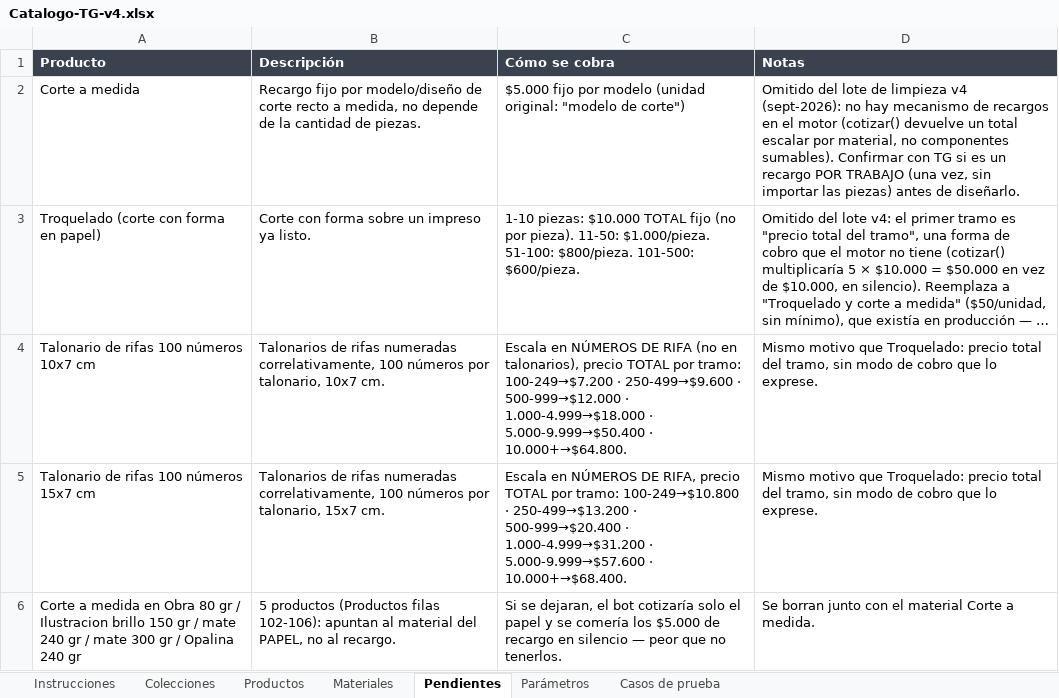
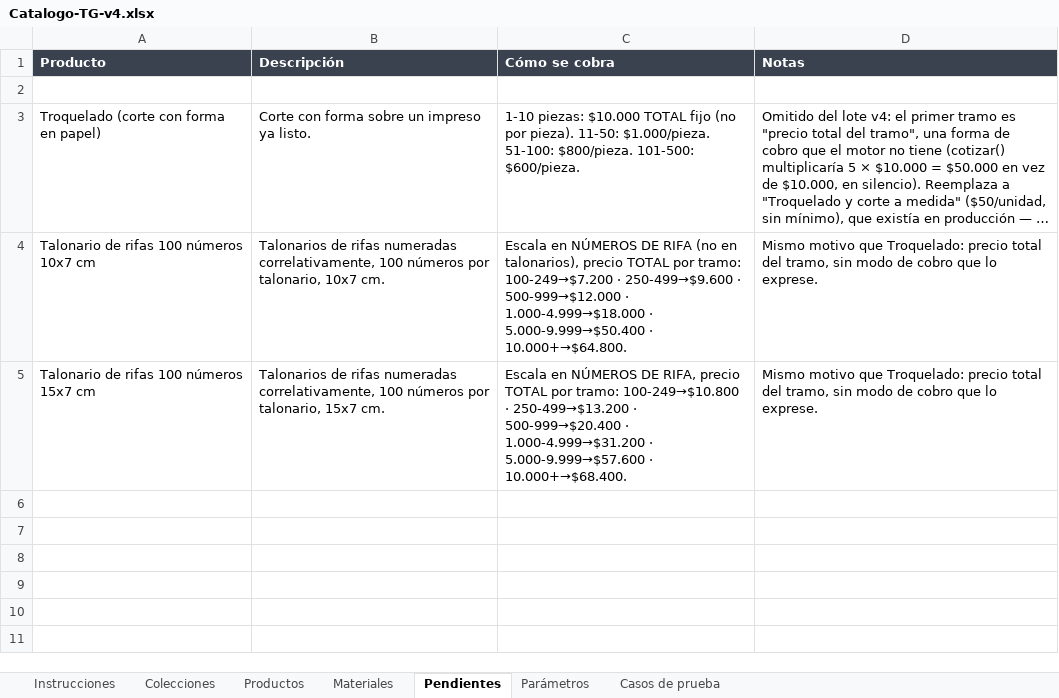
Before and after one commit to MartinFernandezSantia/AI-OS, an Excel workbook: project-context/TerminalGrafica/whatsapp-rag/Catalogo-TG-v4.xlsx, sheet Pendientes, drawn as a sheet; long unchanged cells end in …; values as stored, in another font and other column widths than the file's, no borders; the diff names each change by its address in the sheet, - before the commit and + after, or states it on an @@ line.

Commit message:
feat(tg-cotizador): modo de cobro 'fijo' — recargo por diseño (corte a medida)
Un monto unico que no depende de la cantidad. Cubre el recargo por
modelo/diseno de corte que vivia en Pendientes y derivaba a mail.

Motor: modoDe() suma el prefijo 'modelo' (unidad 'modelo de corte') en sus
3 copias, CASOS_MODO cubre el par + el typo defensivo 'modelado'->otro, y
cotizar() tiene una rama 'fijo' que toma el precio del unico tramo e ignora
la cantidad (unidades_cobradas: 1, mismo shape de salida). El guard de
medida lo exime: un recargo no tiene tamano.

Excel: alta de 'Corte a medida' en Materiales (modelo de corte, .000,
Sin minimo por trabajo = si por ser un agregado), producto en
Encuadernacion y terminaciones, 3 casos (1/8/50 piezas -> .000 los tres)
y retiro de las 2 filas de Pendientes.

Chunk: lineasMotor() explica que el precio no depende de la cantidad, y el
rotulo de la lista pasa a 'Productos:' (un recargo no tiene medidas).

Verificado: 134/134 casos (131 + 3), validar-catalogo sin errores, chunk
de Corte a medida correcto.

```diff
--- a/project-context/TerminalGrafica/whatsapp-rag/Catalogo-TG-v4.xlsx (sheet Pendientes)
+++ b/project-context/TerminalGrafica/whatsapp-rag/Catalogo-TG-v4.xlsx (sheet Pendientes)
-row 2: Corte a medida | Recargo fijo por modelo/diseño de corte recto a medida, no depende de la cantidad de piezas. | $5.000 fijo por modelo (unidad original: "modelo de corte") | Omitido del lote de limpieza v4 (sept-2026): no hay mecanismo de recargos en el motor (cotizar() devuelve un total escalar por material, no componentes sumables). Confirmar con TG si es un recargo POR TRABAJO (una vez, sin importar las piezas) antes de diseñarlo.
+row 2: (empty)
-row 6: Corte a medida en Obra 80 gr / Ilustracion brillo 150 gr / mate 240 gr / mate 300 gr / Opalina 240 gr | 5 productos (Productos filas 102-106): apuntan al material del PAPEL, no al recargo. | Si se dejaran, el bot cotizaría solo el papel y se comería los $5.000 de recargo en silencio — peor que no tenerlos. | Se borran junto con el material Corte a medida.
```
Also changed, not shown: sheet Casos de prueba, sheet Productos, sheet Materiales, 7 other files.
